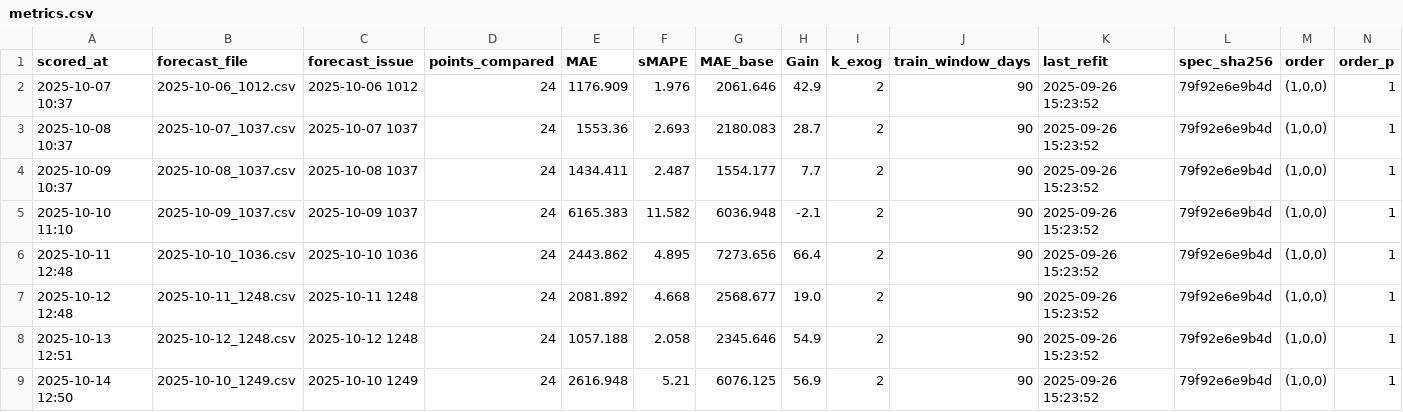
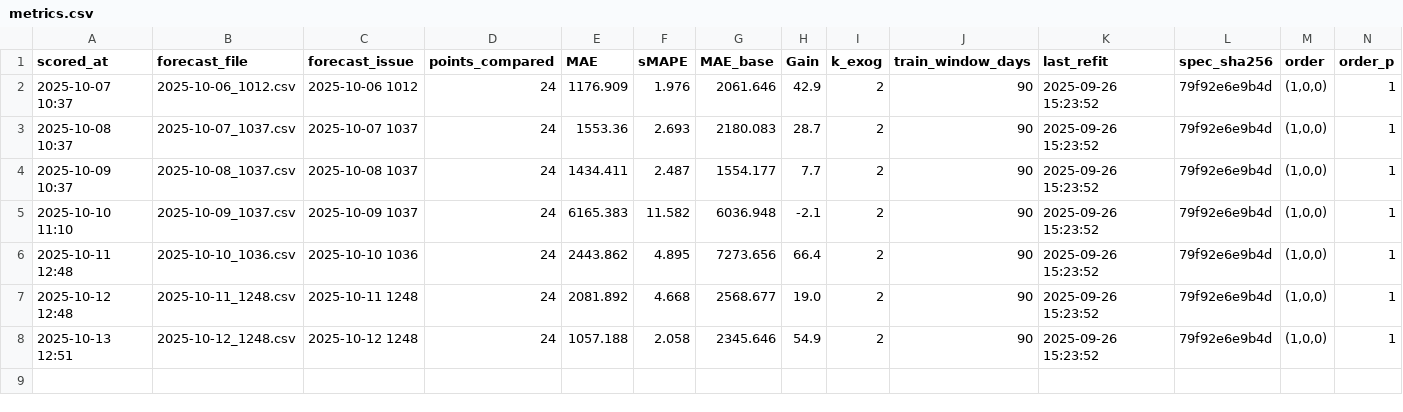
Before and after one commit to Franky-11/electricity_load, a CSV file: artifacts/metrics.csv, drawn as a sheet; only a part is shown; rows hold the shown columns only; the diff names each change by its address in the sheet, - before the commit and + after, or states it on an @@ line.

Commit message:
falsches scoring vom 14.10 entfernt

```diff
--- a/artifacts/metrics.csv
+++ b/artifacts/metrics.csv
-row 9: 2025-10-14 12:50 | 2025-10-10_1249.csv | 2025-10-10 1249 | 24 | 2616.948 | 5.21 | 6076.125 | 56.9 | 2 | 90 | 2025-09-26 15:23:52 | 79f92e6e9b4d | (1,0,0) | 1
```
